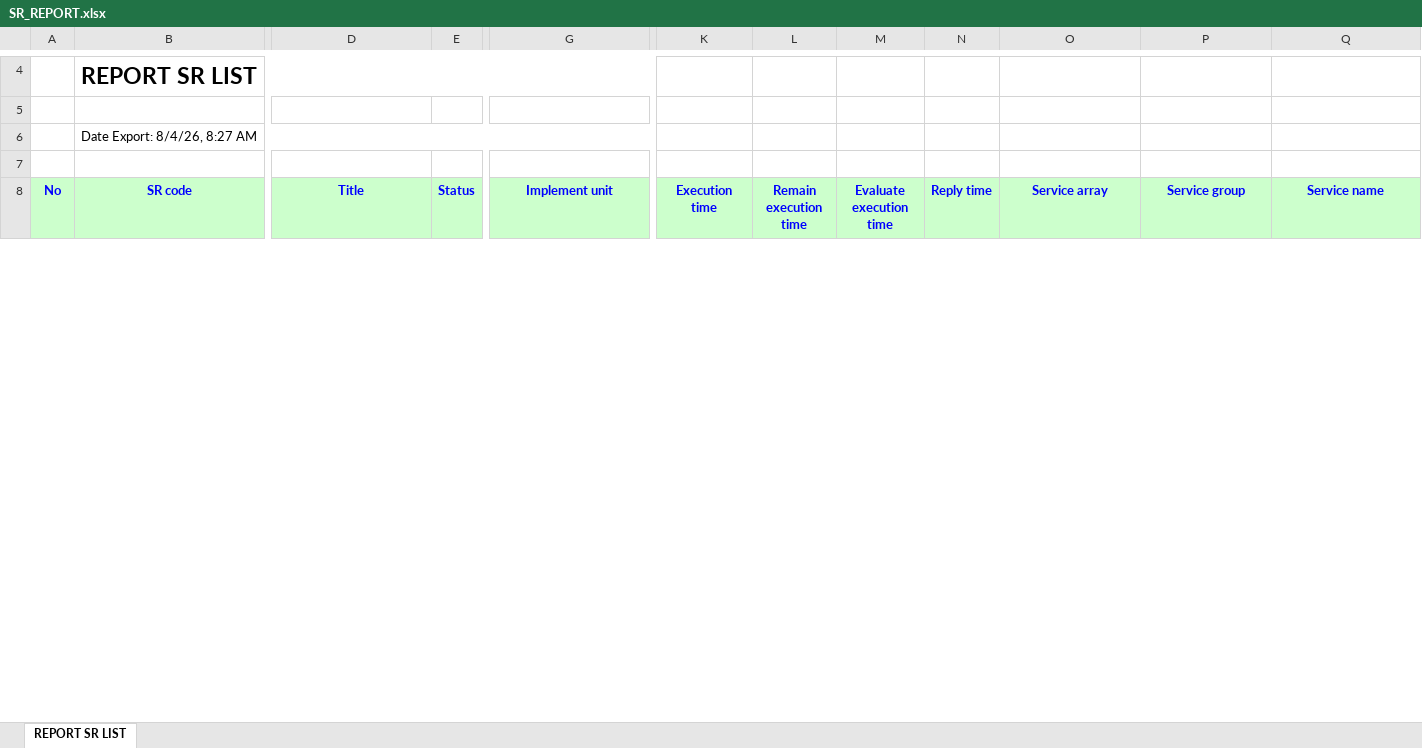
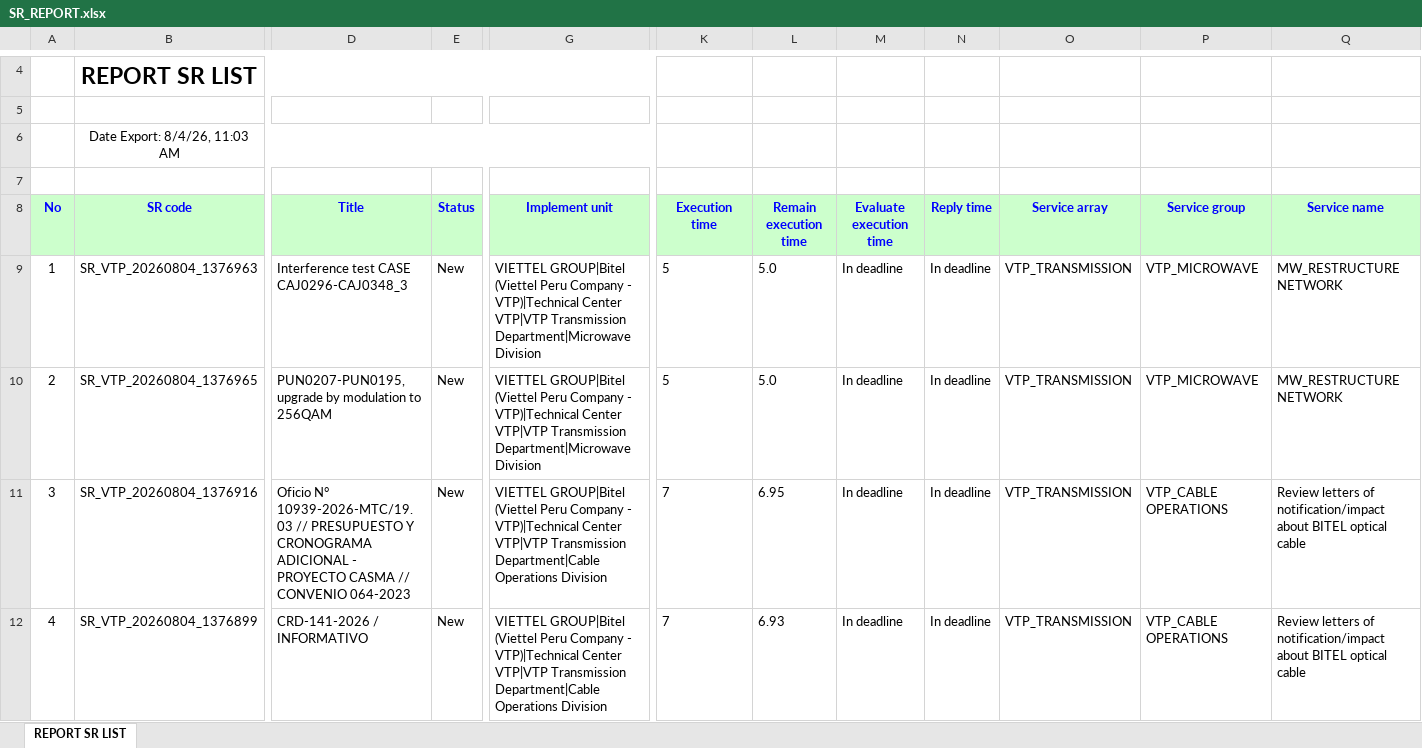
Before and after one commit to alvaromartinezg/sr_dashboard, an Excel workbook: SR_REPORT.xlsx, sheet REPORT SR LIST, drawn as a sheet; only a part is shown, gaps mark what is left out; values as stored, in another font and other column widths than the file's, no borders; rows hold the shown columns only; the diff covers the shown part only; the diff names each change by its address in the sheet, - before the commit and + after, or states it on an @@ line.

Commit message:
update SR report

```diff
--- a/SR_REPORT.xlsx (sheet REPORT SR LIST)
+++ b/SR_REPORT.xlsx (sheet REPORT SR LIST)
-B6 (SR code): Date Export: 8/4/26, 8:27 AM
+B6 (SR code): Date Export: 8/4/26, 11:03 AM
+row 9: 1 | SR_VTP_20260804_1376963 | Interference test CASE CAJ0296-CAJ0348_3 | New | VIETTEL GROUP|Bitel (Viettel Peru Company - VTP)|Technical Center VTP|VTP Transmission Department|Microwave Division | 5 | 5.0 | In deadline | In deadline | VTP_TRANSMISSION | VTP_MICROWAVE | MW_RESTRUCTURE NETWORK
+row 10: 2 | SR_VTP_20260804_1376965 | PUN0207-PUN0195, upgrade by modulation to 256QAM | New | VIETTEL GROUP|Bitel (Viettel Peru Company - VTP)|Technical Center VTP|VTP Transmission Department|Microwave Division | 5 | 5.0 | In deadline | In deadline | VTP_TRANSMISSION | VTP_MICROWAVE | MW_RESTRUCTURE NETWORK
+row 11: 3 | SR_VTP_20260804_1376916 | Oficio N° 10939-2026-MTC/19.03 // PRESUPUESTO Y CRONOGRAMA ADICIONAL - PROYECTO CASMA // CONVENIO 064-2023 | New | VIETTEL GROUP|Bitel (Viettel Peru Company - VTP)|Technical Center VTP|VTP Transmission Department|Cable Operations Division | 7 | 6.95 | In deadline | In deadline | VTP_TRANSMISSION | VTP_CABLE OPERATIONS | Review letters of notification/impact about BITEL optical cable
+row 12: 4 | SR_VTP_20260804_1376899 | CRD-141-2026 / INFORMATIVO | New | VIETTEL GROUP|Bitel (Viettel Peru Company - VTP)|Technical Center VTP|VTP Transmission Department|Cable Operations Division | 7 | 6.93 | In deadline | In deadline | VTP_TRANSMISSION | VTP_CABLE OPERATIONS | Review letters of notification/impact about BITEL optical cable
```
Also changed, not shown: 2 added rows, 1 removed row, 207 moved rows, 23 edited cells and row numbers in column A elsewhere in this sheet.
